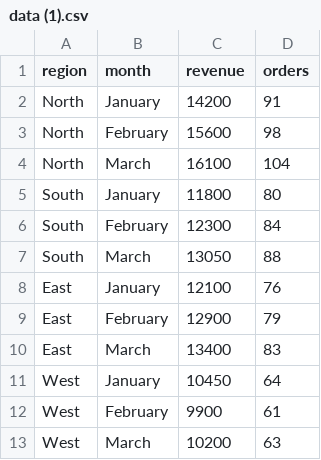
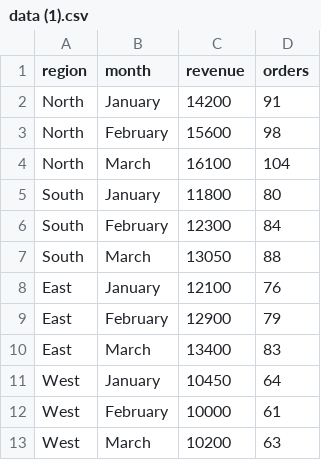
Before and after one commit to h3mkader/Trial, a CSV file: data (1).csv, drawn as a sheet.

Commit message:
Updating revenue values

```diff
--- a/data (1).csv
+++ b/data (1).csv
@@ -11,3 +11,3 @@ East,March,13400,83
 West,January,10450,64
-West,February,9900,61
+West,February,10000,61
 West,March,10200,63
```
